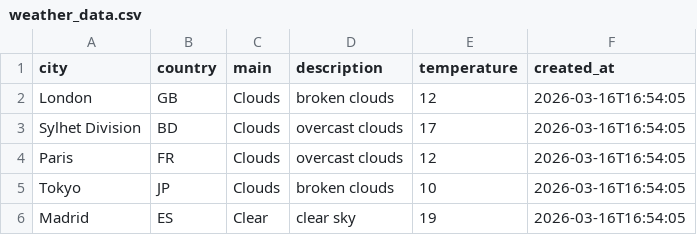
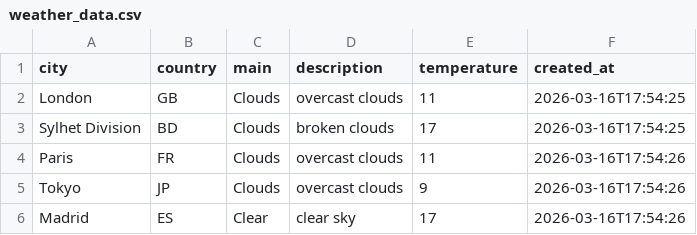
Before and after one commit to amzzz930/weather-api-integration, a CSV file: weather_data.csv, drawn as a sheet.

```diff
--- a/weather_data.csv
+++ b/weather_data.csv
@@ -1,6 +1,6 @@
 city,country,main,description,temperature,created_at
-London,GB,Clouds,broken clouds,12,2026-03-16T16:54:05
-Sylhet Division,BD,Clouds,overcast clouds,17,2026-03-16T16:54:05
-Paris,FR,Clouds,overcast clouds,12,2026-03-16T16:54:05
-Tokyo,JP,Clouds,broken clouds,10,2026-03-16T16:54:05
-Madrid,ES,Clear,clear sky,19,2026-03-16T16:54:05
+London,GB,Clouds,overcast clouds,11,2026-03-16T17:54:25
+Sylhet Division,BD,Clouds,broken clouds,17,2026-03-16T17:54:25
+Paris,FR,Clouds,overcast clouds,11,2026-03-16T17:54:26
+Tokyo,JP,Clouds,overcast clouds,9,2026-03-16T17:54:26
+Madrid,ES,Clear,clear sky,17,2026-03-16T17:54:26
```
